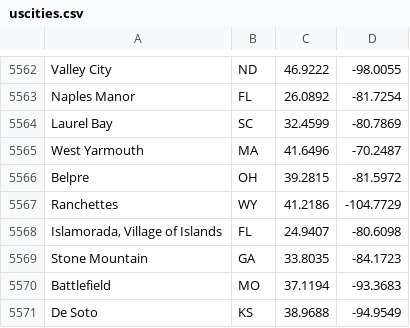
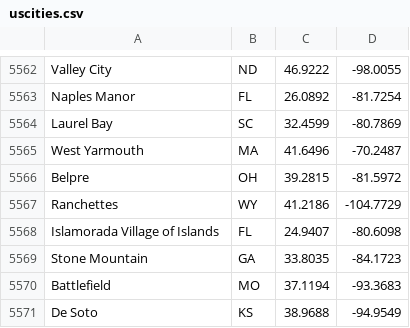
Before and after one commit to Wanghley/routing-service, a CSV file: data/uscities.csv, drawn as a sheet; only a part is shown, gaps mark what is left out.

Commit message:
reformatted line in uscities.csv

```diff
--- a/data/uscities.csv
+++ b/data/uscities.csv
@@ -5567,3 +5567,3 @@ Belpre,OH,39.2815,-81.5972
 Ranchettes,WY,41.2186,-104.7729
-"Islamorada, Village of Islands",FL,24.9407,-80.6098
+Islamorada Village of Islands,FL,24.9407,-80.6098
 Stone Mountain,GA,33.8035,-84.1723
```
